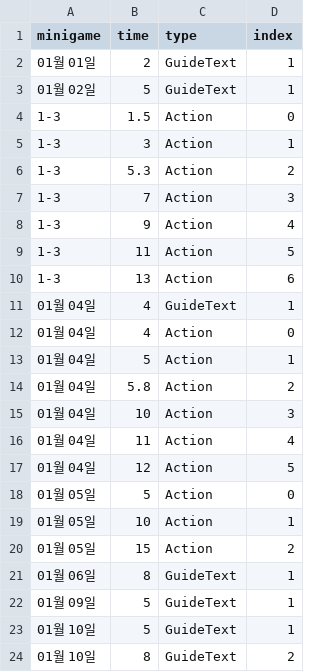
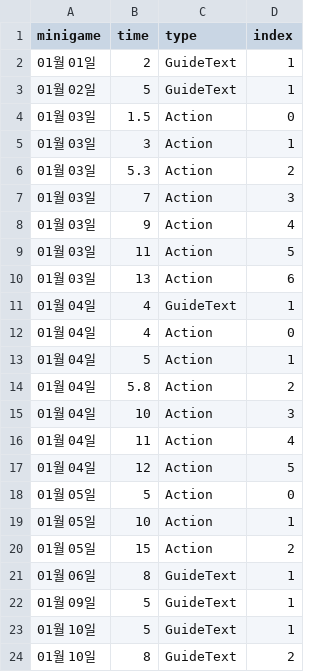
Before and after one commit to FFooCuuSS/Poliverse, a CSV file: Assets/CSV/PracticeGuide.csv, drawn as a sheet.

Commit message:
2-6, 11, 14 Practice game

```diff
--- a/Assets/CSV/PracticeGuide.csv
+++ b/Assets/CSV/PracticeGuide.csv
@@ -3,9 +3,9 @@
 01월 02일,5,GuideText,1
-1-3,1.5,Action,0
-1-3,3,Action,1
-1-3,5.3,Action,2
-1-3,7,Action,3
-1-3,9,Action,4
-1-3,11,Action,5
-1-3,13,Action,6
+01월 03일,1.5,Action,0
+01월 03일,3,Action,1
+01월 03일,5.3,Action,2
+01월 03일,7,Action,3
+01월 03일,9,Action,4
+01월 03일,11,Action,5
+01월 03일,13,Action,6
 01월 04일,4,GuideText,1
```
Also changed, not shown: 15 other files.
